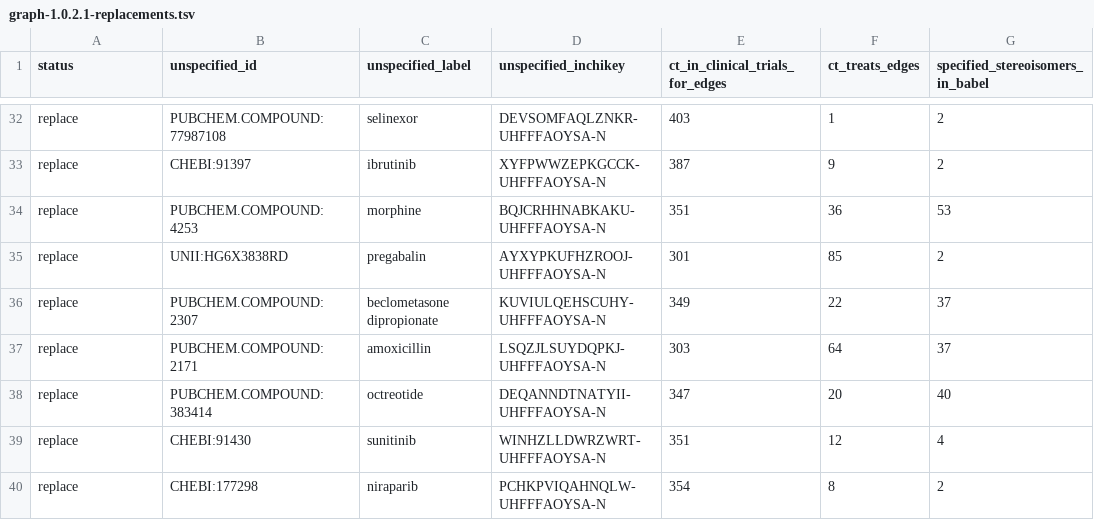
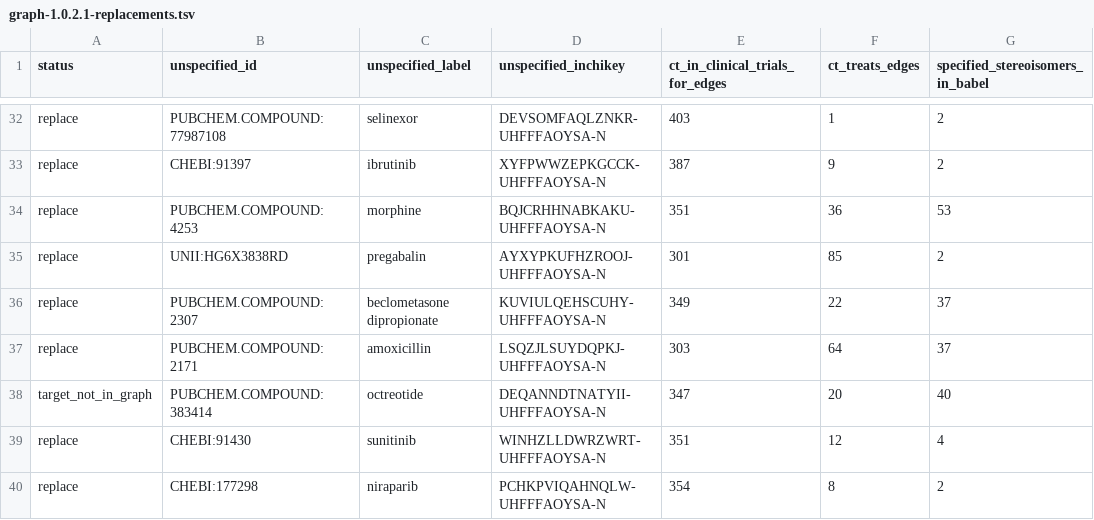
Before and after one commit to cbizon/miner2049er, a TSV file: config/graph-1.0.2.1-replacements.tsv, drawn as a sheet; only a part is shown, gaps mark what is left out; the diff names each change by its address in the sheet, - before the commit and + after, or states it on an @@ line.

Commit message:
Leave octreotide unmerged: its replacement node is not in 1.0.2
- PUBCHEM.COMPOUND:122173801 is absent from the 1.0.2 nodes, and its label
  (H-Phe-...-D-aThr-ol) doesn't match octreotide's stereochemistry, so the row
  is marked target_not_in_graph rather than creating a node.

```diff
--- a/config/graph-1.0.2.1-replacements.tsv
+++ b/config/graph-1.0.2.1-replacements.tsv
-A38 (status): replace
+A38 (status): target_not_in_graph
```
